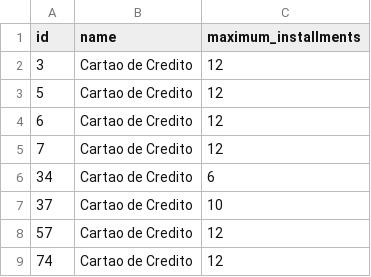
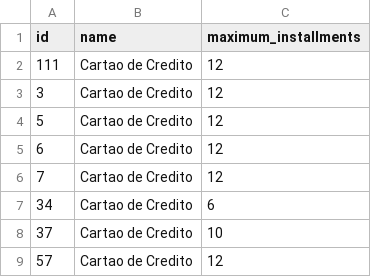
Before and after one commit to nbrgil/mysql_etl, a CSV file: datafiles/payment_form.csv, drawn as a sheet; only a part is shown; the shorter side is filled out with more unchanged rows.

```diff
--- a/datafiles/payment_form.csv
+++ b/datafiles/payment_form.csv
@@ -1,2 +1,3 @@
 id;name;maximum_installments
+111;Cartao de Credito;12
 3;Cartao de Credito;12
```
Also changed, not shown: datafiles/account.csv, 25 other files.
